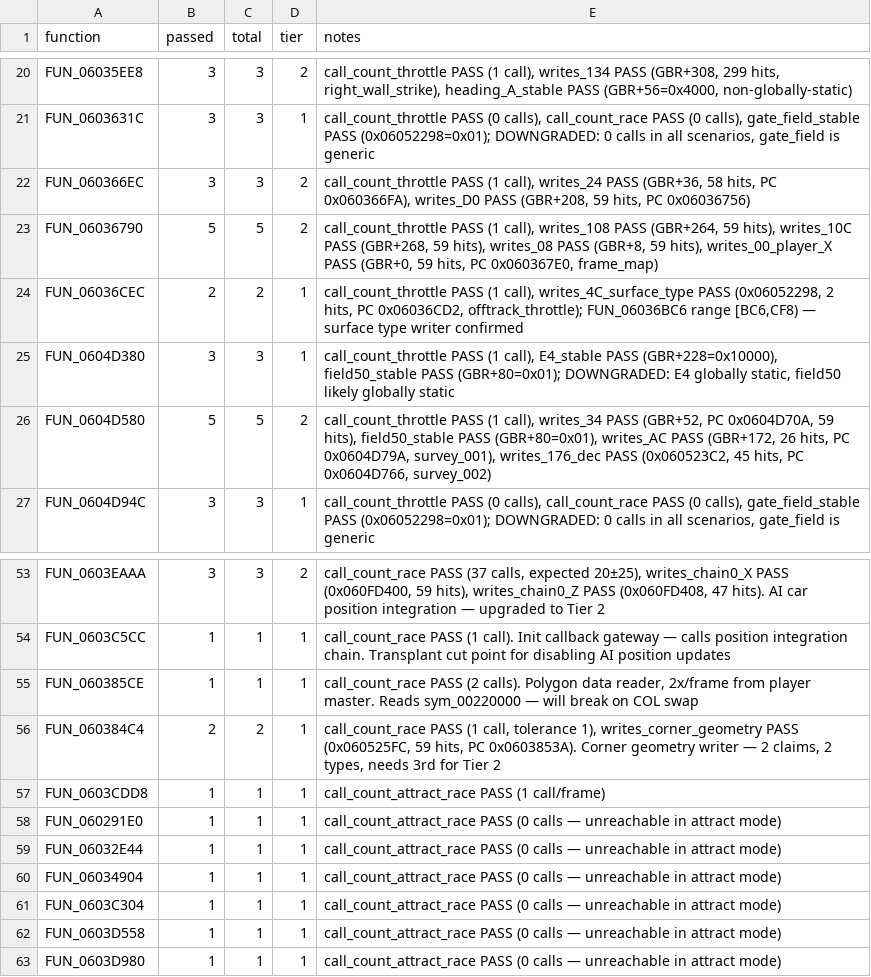
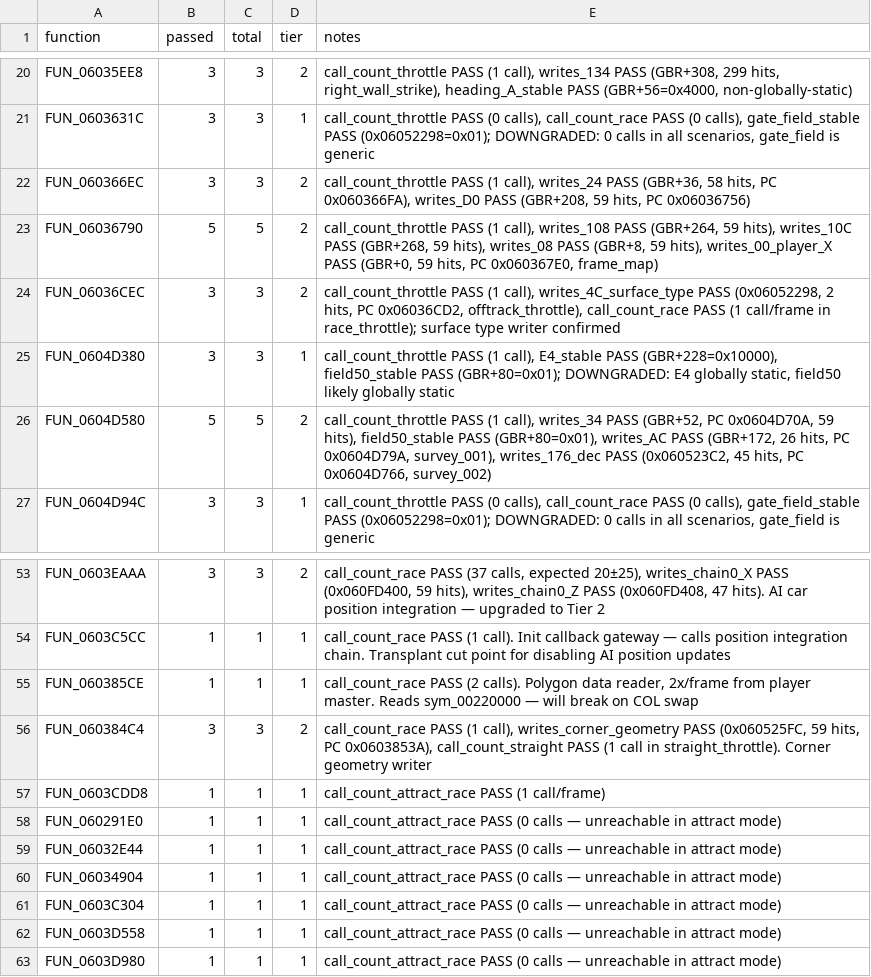
Before and after one commit to AJBats/saturn-daytona-cce-re, a TSV file: workstreams/auto_re/results.tsv, drawn as a sheet; only a part is shown, gaps mark what is left out.

```diff
--- a/workstreams/auto_re/results.tsv
+++ b/workstreams/auto_re/results.tsv
@@ -23,3 +23,3 @@ FUN_060366EC	3	3	2	call_count_throttle PASS (1 call), writes_24 PASS (GBR+36, 58
 FUN_06036790	5	5	2	call_count_throttle PASS (1 call), writes_108 PASS (GBR+264, 59 hits), writes_10C PASS (GBR+268, 59 hits), writes_08 PASS (GBR+8, 59 hits), writes_00_player_X PASS (GBR+0, 59 hits, PC 0x060367E0, frame_map)
-FUN_06036CEC	2	2	1	call_count_throttle PASS (1 call), writes_4C_surface_type PASS (0x06052298, 2 hits, PC 0x06036CD2, offtrack_throttle); FUN_06036BC6 range [BC6,CF8) — surface type writer confirmed
+FUN_06036CEC	3	3	2	call_count_throttle PASS (1 call), writes_4C_surface_type PASS (0x06052298, 2 hits, PC 0x06036CD2, offtrack_throttle), call_count_race PASS (1 call/frame in race_throttle); surface type writer confirmed
 FUN_0604D380	3	3	1	call_count_throttle PASS (1 call), E4_stable PASS (GBR+228=0x10000), field50_stable PASS (GBR+80=0x01); DOWNGRADED: E4 globally static, field50 likely globally static
@@ -55,3 +55,3 @@ FUN_0603C5CC	1	1	1	call_count_race PASS (1 call). Init callback gateway — call
 FUN_060385CE	1	1	1	call_count_race PASS (2 calls). Polygon data reader, 2x/frame from player master. Reads sym_00220000 — will break on COL swap
-FUN_060384C4	2	2	1	call_count_race PASS (1 call, tolerance 1), writes_corner_geometry PASS (0x060525FC, 59 hits, PC 0x0603853A). Corner geometry writer — 2 claims, 2 types, needs 3rd for Tier 2
+FUN_060384C4	3	3	2	call_count_race PASS (1 call), writes_corner_geometry PASS (0x060525FC, 59 hits, PC 0x0603853A), call_count_straight PASS (1 call in straight_throttle). Corner geometry writer
 FUN_0603CDD8	1	1	1	call_count_attract_race PASS (1 call/frame)
```
Also changed, not shown: 3 other files.
